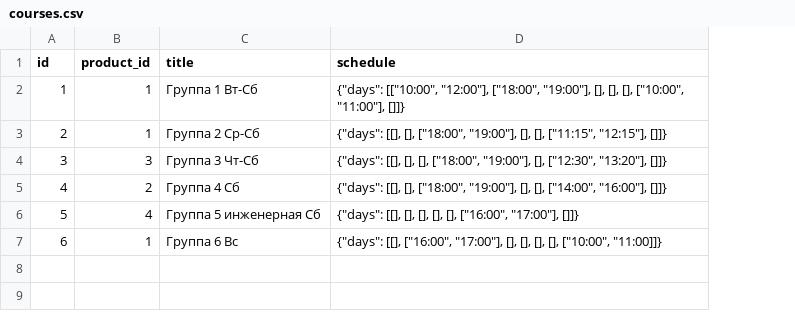
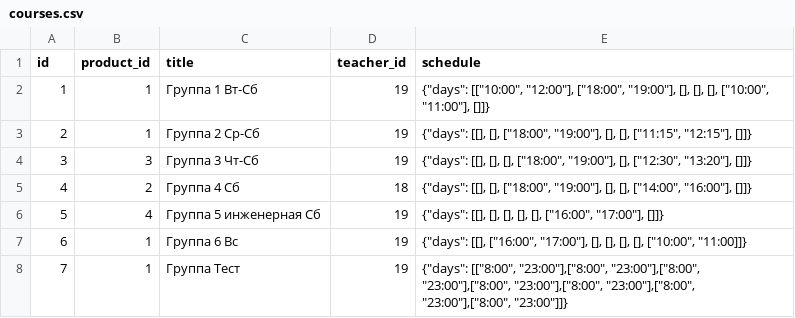
Before and after one commit to altaist/robot04, a CSV file: database/seeders/csv/courses.csv, drawn as a sheet; the diff names each change by its address in the sheet, - before the commit and + after, or states it on an @@ line.

Commit message:
import users add new seeders for journal

```diff
--- a/database/seeders/csv/courses.csv
+++ b/database/seeders/csv/courses.csv
+column D (teacher_id), rows 2-7: 19 | 19 | 19 | 18 | 19 | 19
+row 8: 7 | 1 | Группа Тест | 19 | {"days": [["8:00", "23:00"],["8:00", "23:00"],["8:00", "23:00"],["8:00", "23:00"],["8:00", "23:00"],["8:00", "23:00"],["8:00", "23:00"]]}
```
Also changed, not shown: 13 other files.
